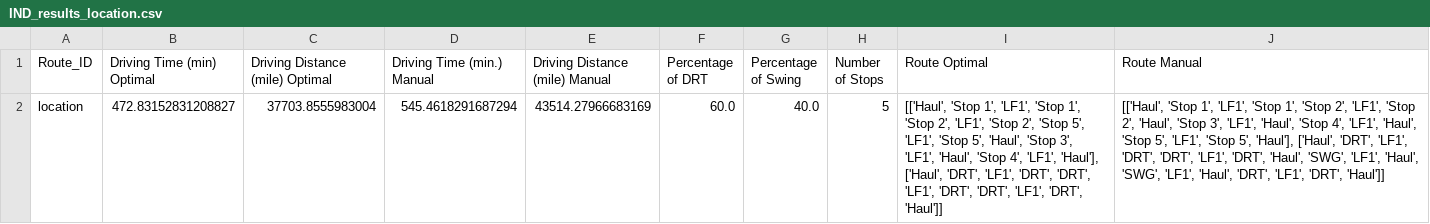
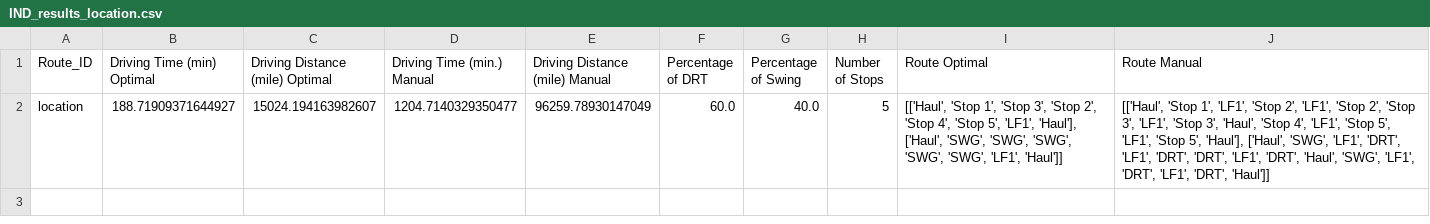
Before and after one commit to aimaster-dev/lc-routing-optimization-standalone-backend, a CSV file: services/route_optimization_output/IND_results/IND_results_location.csv, drawn as a sheet; the diff names each change by its address in the sheet, - before the commit and + after, or states it on an @@ line.

```diff
--- a/services/route_optimization_output/IND_results/IND_results_location.csv
+++ b/services/route_optimization_output/IND_results/IND_results_location.csv
-B2 (Driving Time (min) Optimal): 472.83152831208827
+B2 (Driving Time (min) Optimal): 188.71909371644927
-C2 (Driving Distance (mile) Optimal): 37703.8555983004
+C2 (Driving Distance (mile) Optimal): 15024.194163982607
-D2 (Driving Time (min.) Manual): 545.4618291687294
+D2 (Driving Time (min.) Manual): 1204.7140329350477
-E2 (Driving Distance (mile) Manual): 43514.27966683169
+E2 (Driving Distance (mile) Manual): 96259.78930147049
-I2 (Route Optimal): …'Stop 1', 'LF1', 'Stop 1', 'Stop 2', 'LF1', 'Stop 2', 'Stop 5', 'LF1', 'Stop 5', 'Haul', 'Stop 3', 'LF1', 'Haul', 'Stop 4', 'LF1', 'Haul'], ['Haul', 'DRT', 'LF1', 'DRT', 'DRT', 'LF1', 'DRT', 'DRT', 'LF1', 'DRT', 'Haul']]
+I2 (Route Optimal): …'Stop 1', 'Stop 3', 'Stop 2', 'Stop 4', 'Stop 5', 'LF1', 'Haul'], ['Haul', 'SWG', 'SWG', 'SWG', 'SWG', 'SWG', 'LF1', 'Haul']]
-J2 (Route Manual): …'LF1', 'Stop 1', 'Stop 2', 'LF1', 'Stop 2', 'Haul', 'Stop 3', 'LF1', 'Haul', 'Stop 4', 'LF1', 'Haul', 'Stop 5', 'LF1', 'Stop 5', 'Haul'], ['Haul', 'DRT', 'LF1', 'DRT', 'DRT', 'LF1', 'DRT', 'Haul', 'SWG', 'LF1', 'Haul', 'SWG', 'LF1', 'Haul', 'DRT', 'LF1',…
+J2 (Route Manual): …'LF1', 'Stop 2', 'LF1', 'Stop 2', 'Stop 3', 'LF1', 'Stop 3', 'Haul', 'Stop 4', 'LF1', 'Stop 5', 'LF1', 'Stop 5', 'Haul'], ['Haul', 'SWG', 'LF1', 'DRT', 'LF1', 'DRT', 'DRT', 'LF1', 'DRT', 'Haul', 'SWG', 'LF1', 'DRT', 'LF1',…
```
Also changed, not shown: 15 other files.
